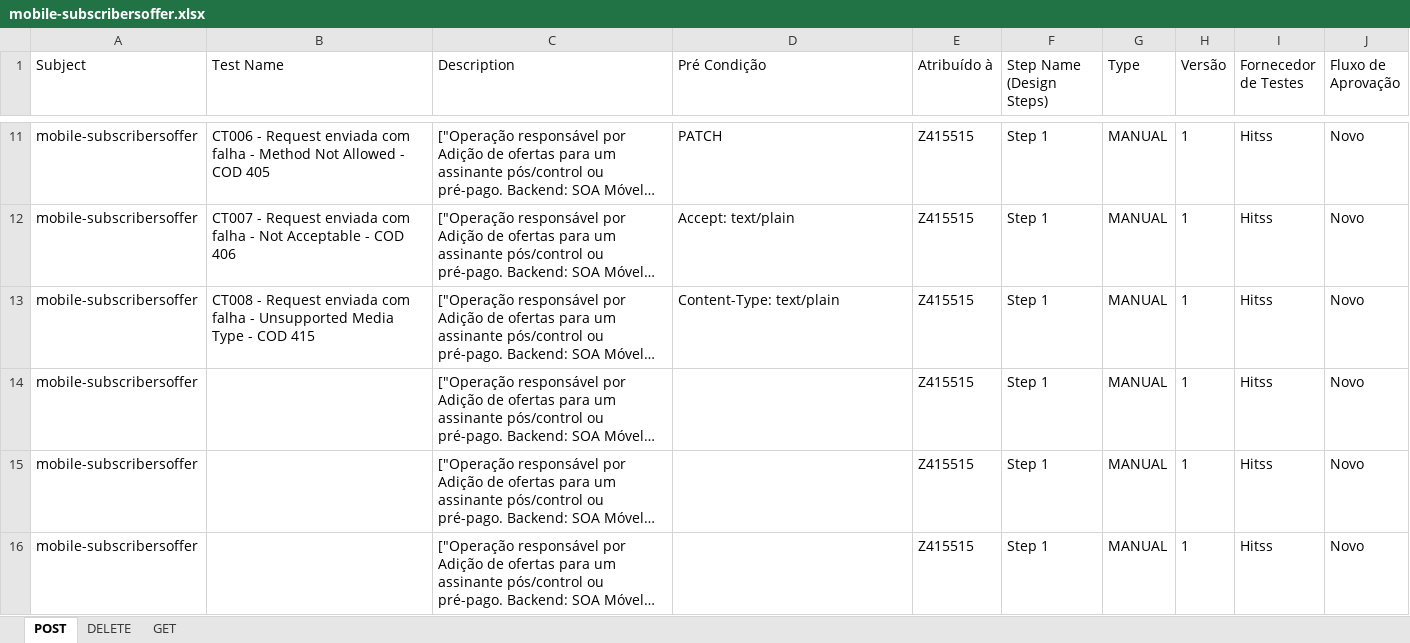
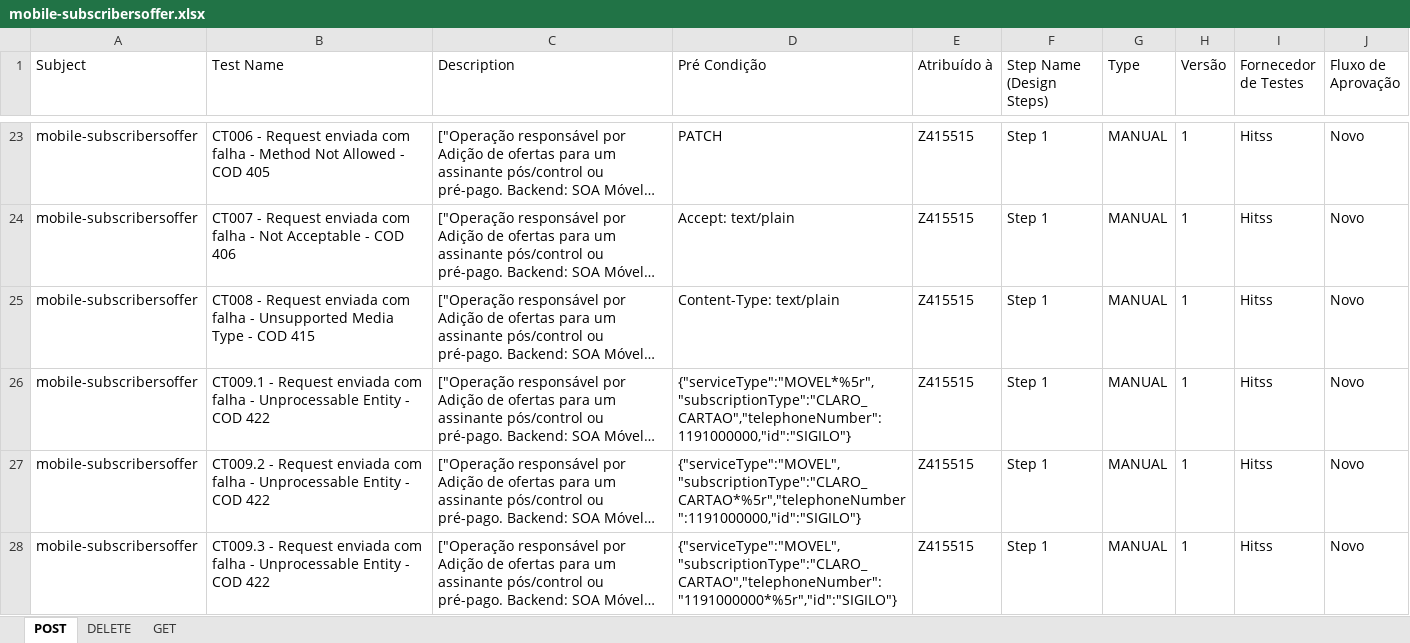
Before and after one commit to devRafaCoelho/automation-test-cases, an Excel workbook: excel/mobile-subscribersoffer.xlsx, sheet POST, drawn as a sheet; only a part is shown, gaps mark what is left out; long unchanged cells end in …; values as stored, in another font and other column widths than the file's, no borders; addresses are those after the commit; the diff covers the shown part only; the diff names each change by its address in the sheet, - before the commit and + after, or states it on an @@ line.

```diff
--- a/excel/mobile-subscribersoffer.xlsx (sheet POST)
+++ b/excel/mobile-subscribersoffer.xlsx (sheet POST)
-B26 (Test Name): (empty)
+B26 (Test Name): CT009.1 - Request enviada com falha - Unprocessable Entity - COD 422
-D26 (Pré Condição): (empty)
+D26 (Pré Condição): {"serviceType":"MOVEL*%5r","subscriptionType":"CLARO_CARTAO","telephoneNumber":1191000000,"id":"SIGILO"}
-B27 (Test Name): (empty)
+B27 (Test Name): CT009.2 - Request enviada com falha - Unprocessable Entity - COD 422
-D27 (Pré Condição): (empty)
+D27 (Pré Condição): {"serviceType":"MOVEL","subscriptionType":"CLARO_CARTAO*%5r","telephoneNumber":1191000000,"id":"SIGILO"}
-B28 (Test Name): (empty)
+B28 (Test Name): CT009.3 - Request enviada com falha - Unprocessable Entity - COD 422
-D28 (Pré Condição): (empty)
+D28 (Pré Condição): {"serviceType":"MOVEL","subscriptionType":"CLARO_CARTAO","telephoneNumber":"1191000000*%5r","id":"SIGILO"}
```
Also changed, not shown: 21 added rows and 6 edited cells elsewhere in this sheet, sheet GET, sheet DELETE, 1 other file.
